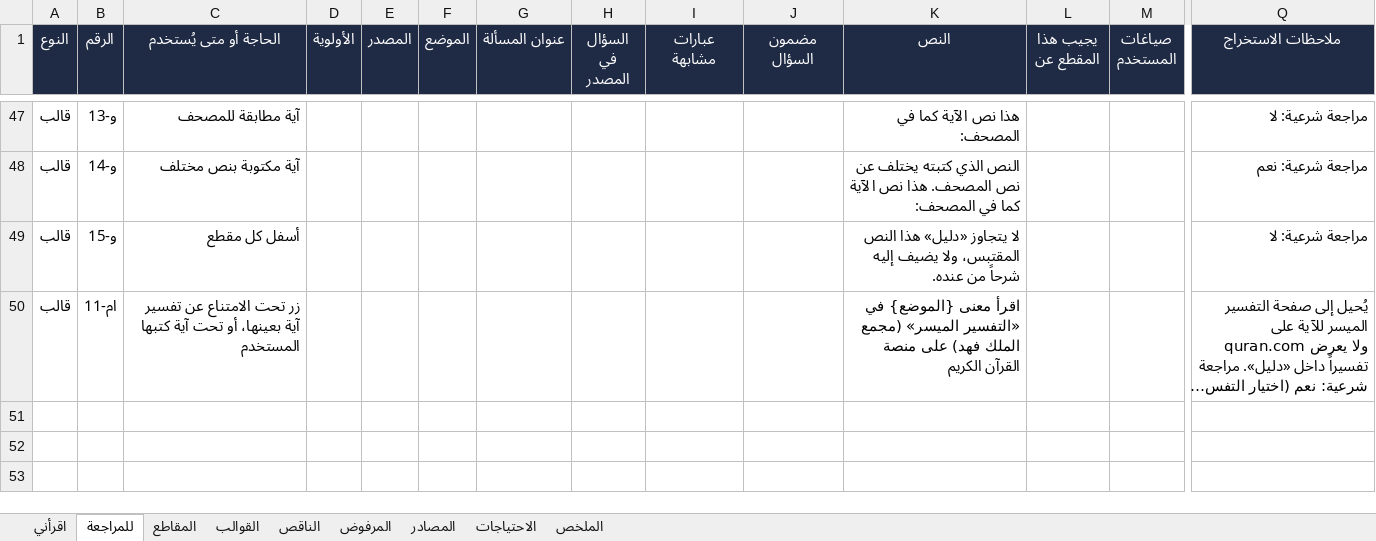
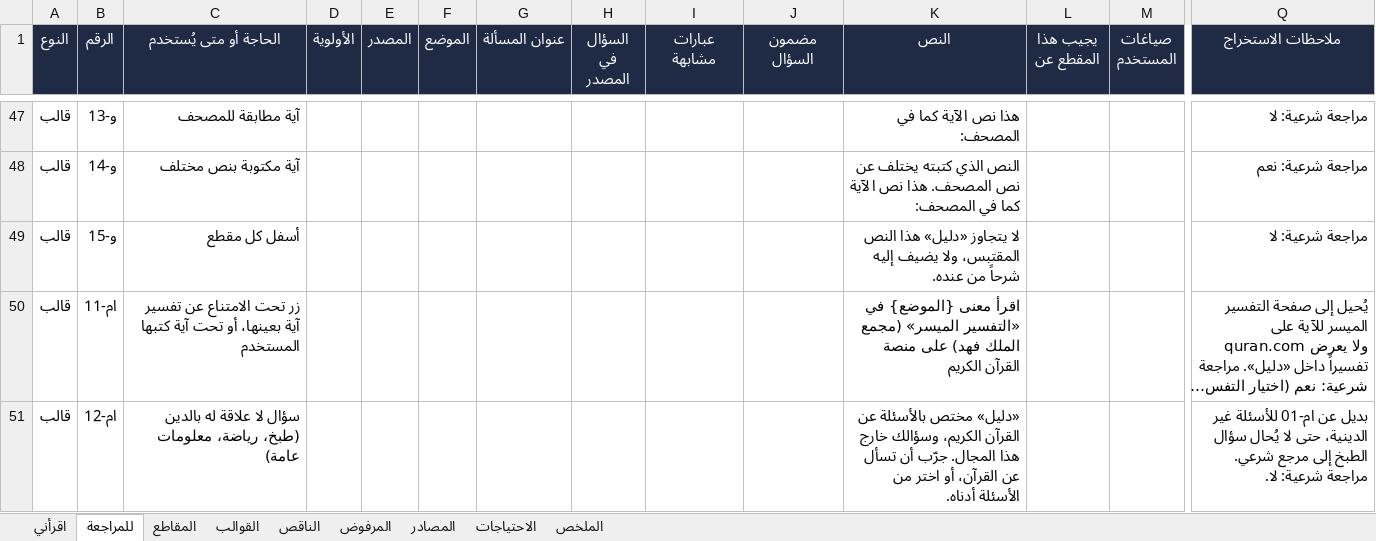
Before and after one commit to mohammednalkhateeb94/daleel, an Excel workbook: data/register.xlsx, sheet للمراجعة, drawn as a sheet; only a part is shown, gaps mark what is left out; long unchanged cells end in …; values as stored, in another font and other column widths than the file's, no borders; conditional formats not drawn; rows hold the shown columns only; the diff names each change by its address in the sheet, - before the commit and + after, or states it on an @@ line.

```diff
--- a/data/register.xlsx (sheet للمراجعة)
+++ b/data/register.xlsx (sheet للمراجعة)
+row 51: قالب | ام-12 | سؤال لا علاقة له بالدين (طبخ، رياضة، معلومات عامة) |  |  |  |  |  |  |  | «دليل» مختص بالأسئلة عن القرآن الكريم، وسؤالك خارج هذا المجال. جرّب أن تسأل عن القرآن، أو اختر من الأسئلة أدناه. |  |  | بديل عن ام-01 للأسئلة غير الدينية، حتى لا يُحال سؤال الطبخ إلى مرجع شرعي. مراجعة شرعية: لا.
```
Also changed, not shown: sheet الاحتياجات, 11 other files.
